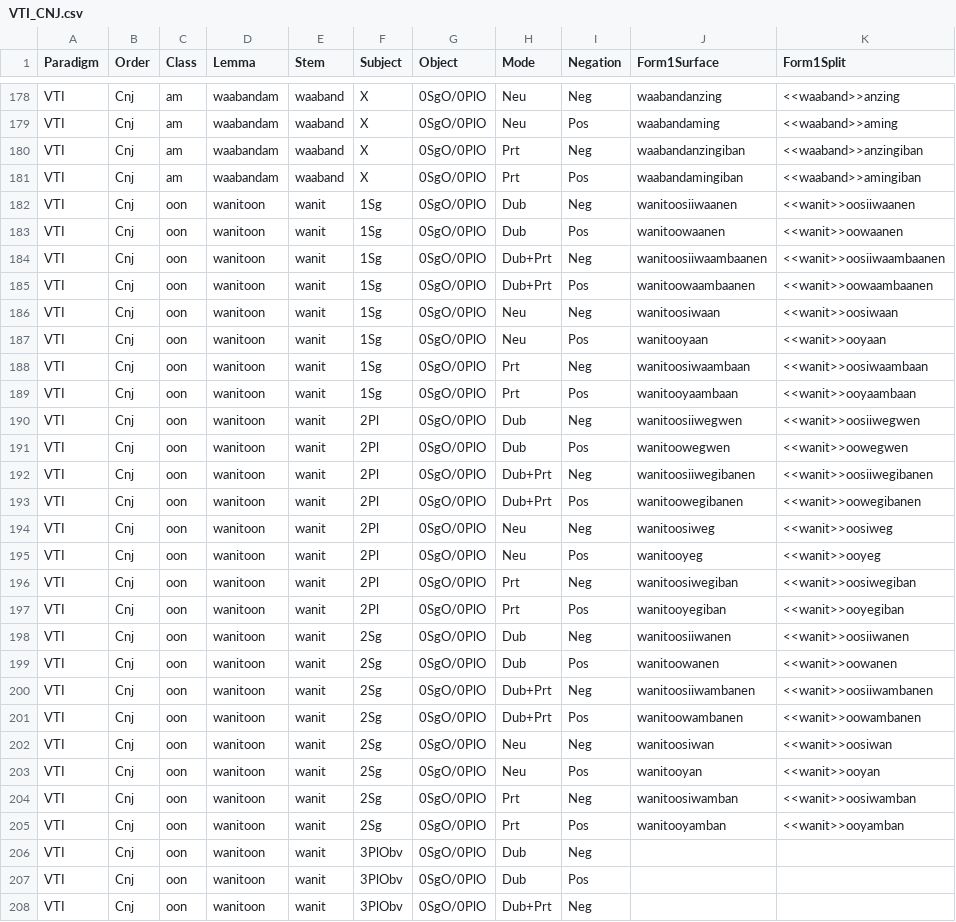
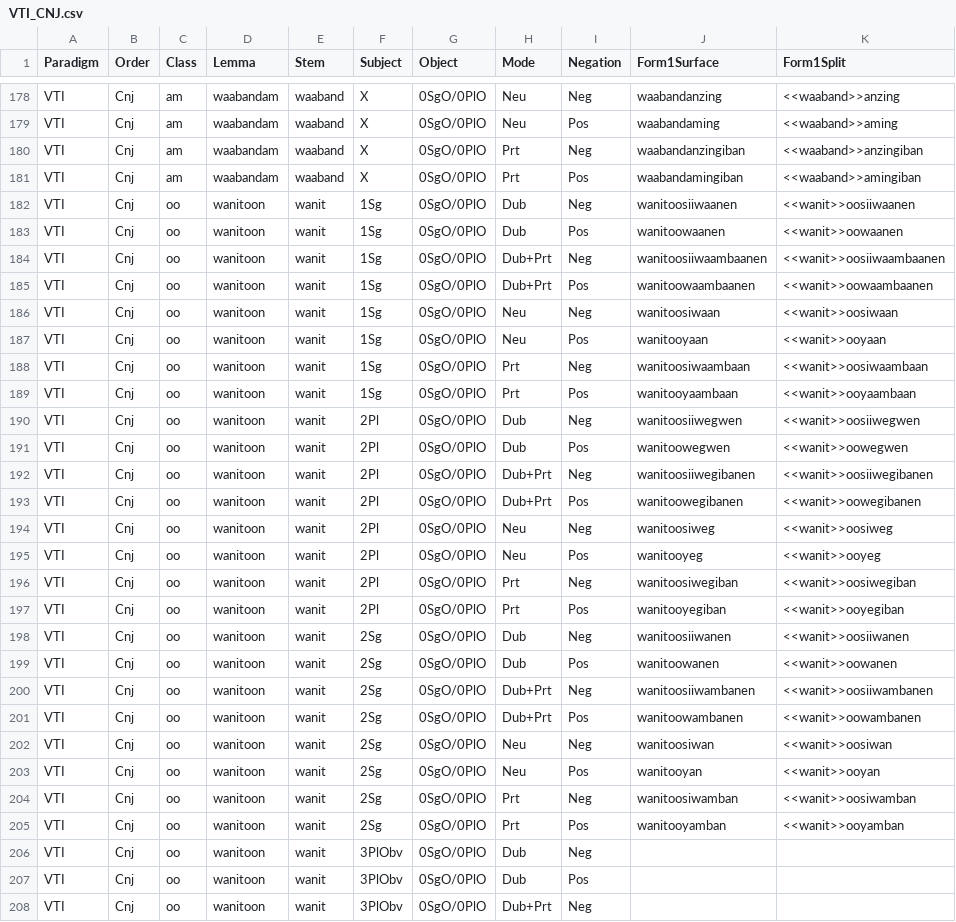
Before and after one commit to giellalt/lang-ciw, a CSV file: inc/flattened/createYaml/csv/VTI_CNJ.csv, drawn as a sheet; only a part is shown, gaps mark what is left out; the diff covers the shown part only; the diff names each change by its address in the sheet, - before the commit and + after, or states it on an @@ line.

Commit message:
Fix typos on VTIs

```diff
--- a/inc/flattened/createYaml/csv/VTI_CNJ.csv
+++ b/inc/flattened/createYaml/csv/VTI_CNJ.csv
-C182:C208 (Class): oon
+C182:C208 (Class): oo
```
Also changed, not shown: 53 edited cells elsewhere in this file, inc/flattened/createYaml/csv/VTI_IND.csv.
